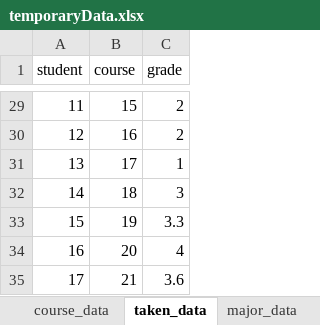
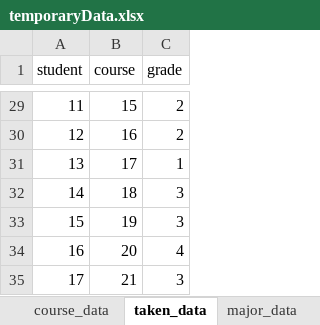
Before and after one commit to jaguan2/eduPortal, an Excel workbook: backend/temporaryData.xlsx, sheet taken_data, drawn as a sheet; only a part is shown, gaps mark what is left out; values as stored, in another font and other column widths than the file's, no borders; the diff covers the shown part only; the diff names each change by its address in the sheet, - before the commit and + after, or states it on an @@ line.

```diff
--- a/backend/temporaryData.xlsx (sheet taken_data)
+++ b/backend/temporaryData.xlsx (sheet taken_data)
-C33 (grade): 3.3
+C33 (grade): 3
-C35 (grade): 3.6
+C35 (grade): 3
```
Also changed, not shown: 13 edited cells elsewhere in this sheet, 4 other files.
